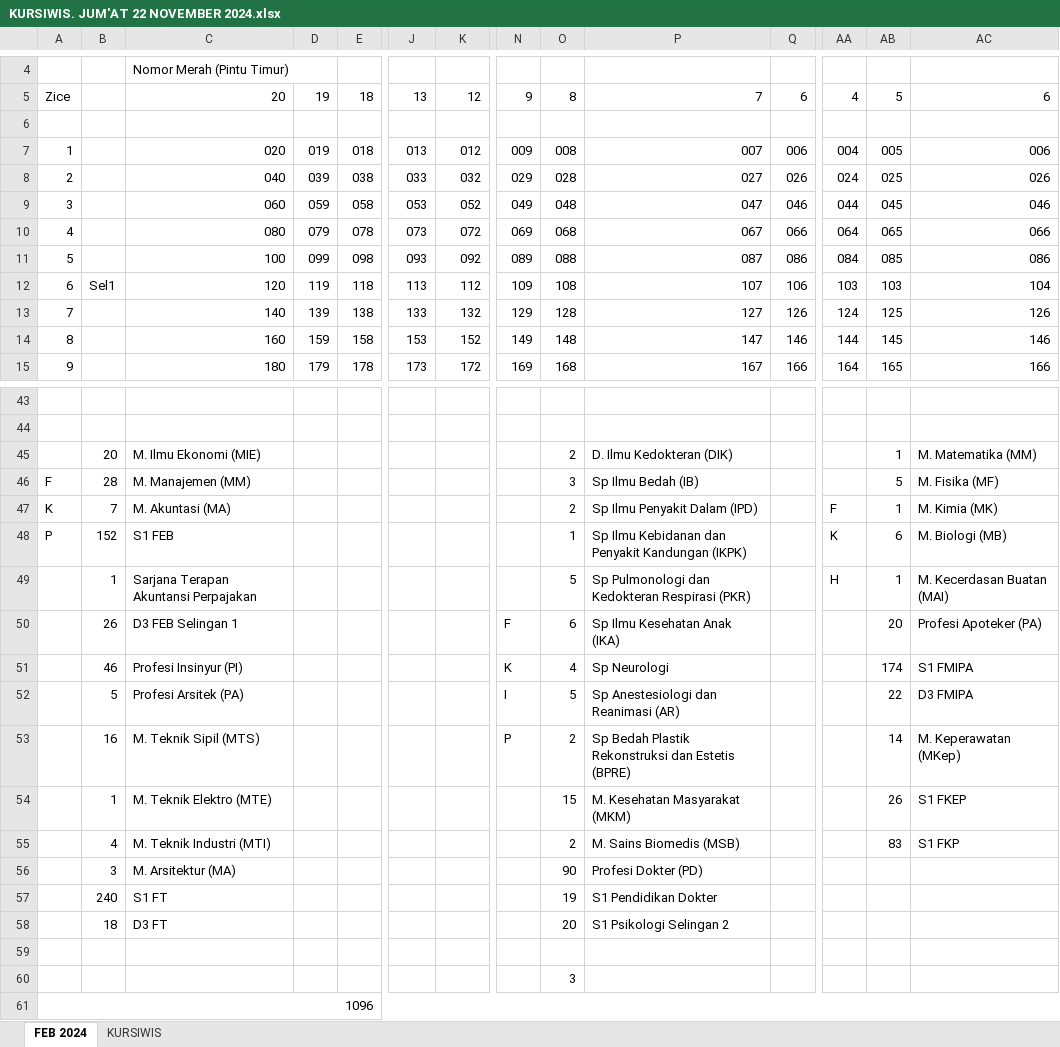
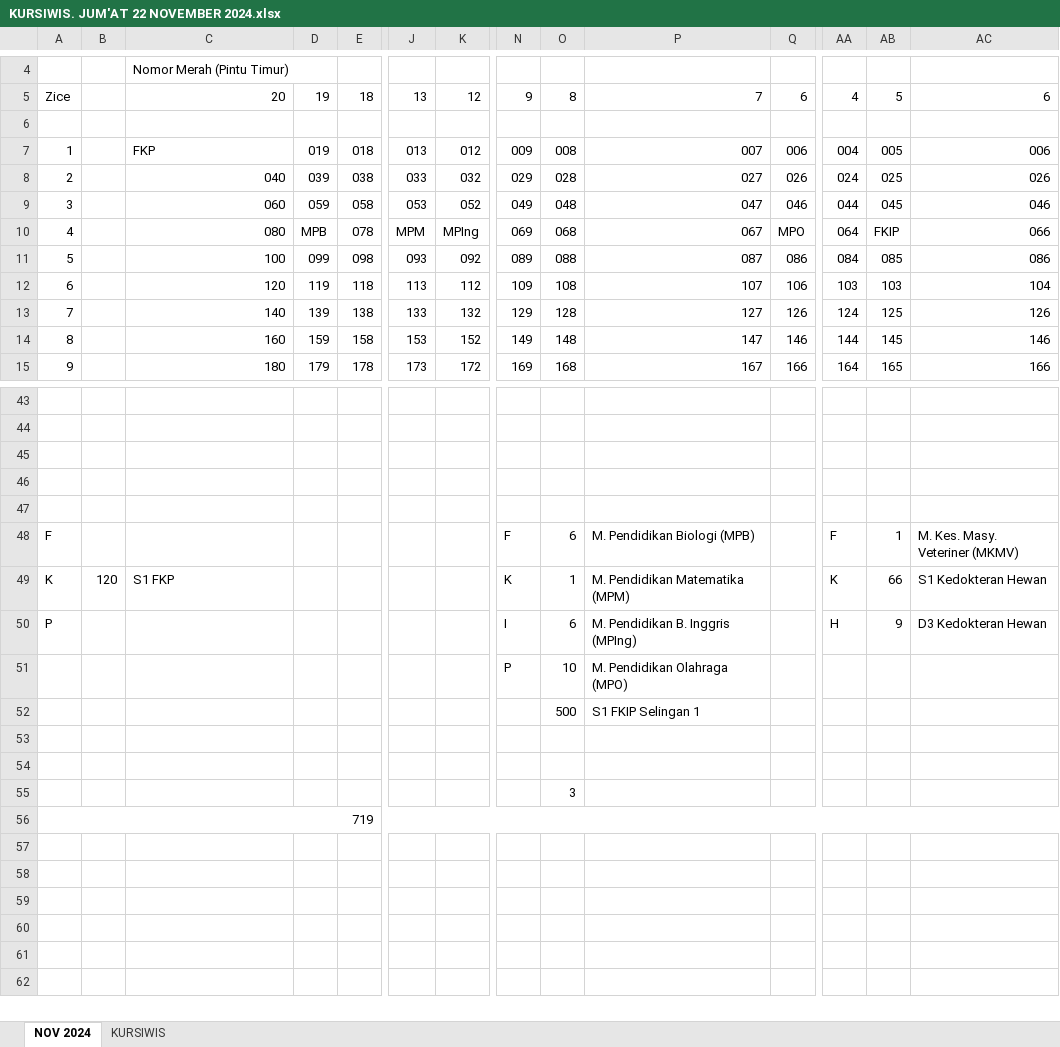
Before and after one commit to haryra/Denah-Wisuda-USK, an Excel workbook: KURSIWIS. JUM'AT 22 NOVEMBER 2024.xlsx, sheet NOV 2024, drawn as a sheet; only a part is shown, gaps mark what is left out; values as stored, in another font and other column widths than the file's, no cell formats; removed rows and columns are numbered as before the commit, all else as after; rows hold the shown columns only; the diff covers the shown part only; the diff names each change by its address in the sheet, - before the commit and + after, or states it on an @@ line.

Commit message:
Commit Kedua Penyusunan Denah Wisuda USK 163
Hasil Penyusunan Pertama Denah Wisuda USK Periode 163 Hari ke 3, Jum'at 22 November 2024

```diff
--- a/KURSIWIS. JUM'AT 22 NOVEMBER 2024.xlsx (sheet NOV 2024)
+++ b/KURSIWIS. JUM'AT 22 NOVEMBER 2024.xlsx (sheet NOV 2024)
-sheet tab: FEB 2024
+sheet tab: NOV 2024
-C7: 020
+C7: FKP
-D10: 079
+D10: MPB
-J10: 073
+J10: MPM
-K10: 072
+K10: MPIng
-Q10: 066
+Q10: MPO
-AB10: 065
+AB10: FKIP
-B12: Sel1
+B12: (empty)
-row 45:  | 20 | M. Ilmu Ekonomi (MIE) |  |  |  |  |  | 2 | D. Ilmu Kedokteran (DIK) |  |  | 1 | M. Matematika (MM)
+row 45: (empty)
-row 46: F | 28 | M. Manajemen (MM) |  |  |  |  |  | 3 | Sp Ilmu Bedah (IB) |  |  | 5 | M. Fisika (MF)
+row 46: (empty)
-row 47: K | 7 | M. Akuntasi (MA) |  |  |  |  |  | 2 | Sp Ilmu Penyakit Dalam (IPD) |  | F | 1 | M. Kimia (MK)
+row 47: (empty)
-row 48: P | 152 | S1 FEB |  |  |  |  |  | 1 | Sp Ilmu Kebidanan dan Penyakit Kandungan (IKPK) |  | K | 6 | M. Biologi (MB)
-row 49:  | 1 | Sarjana Terapan Akuntansi Perpajakan |  |  |  |  |  | 5 | Sp Pulmonologi dan Kedokteran Respirasi (PKR) |  | H | 1 | M. Kecerdasan Buatan (MAI)
-row 50:  | 26 | D3 FEB Selingan 1 |  |  |  |  | F | 6 | Sp Ilmu Kesehatan Anak (IKA) |  |  | 20 | Profesi Apoteker (PA)
-row 51:  | 46 | Profesi Insinyur (PI) |  |  |  |  | K | 4 | Sp Neurologi |  |  | 174 | S1 FMIPA
-row 52:  | 5 | Profesi Arsitek (PA) |  |  |  |  | I | 5 | Sp Anestesiologi dan Reanimasi (AR) |  |  | 22 | D3 FMIPA
-row 53:  | 16 | M. Teknik Sipil (MTS) |  |  |  |  | P | 2 | Sp Bedah Plastik Rekonstruksi dan Estetis (BPRE) |  |  | 14 | M. Keperawatan (MKep)
-row 54:  | 1 | M. Teknik Elektro (MTE) |  |  |  |  |  | 15 | M. Kesehatan Masyarakat (MKM) |  |  | 26 | S1 FKEP
-row 55:  | 4 | M. Teknik Industri (MTI) |  |  |  |  |  | 2 | M. Sains Biomedis (MSB) |  |  | 83 | S1 FKP
-row 56:  | 3 | M. Arsitektur (MA) |  |  |  |  |  | 90 | Profesi Dokter (PD)
-row 57:  | 240 | S1 FT |  |  |  |  |  | 19 | S1 Pendidikan Dokter
+row 48: F |  |  |  |  |  |  | F | 6 | M. Pendidikan Biologi (MPB) |  | F | 1 | M. Kes. Masy. Veteriner (MKMV)
+row 49: K | 120 | S1 FKP |  |  |  |  | K | 1 | M. Pendidikan Matematika (MPM) |  | K | 66 | S1 Kedokteran Hewan
+row 50: P |  |  |  |  |  |  | I | 6 | M. Pendidikan B. Inggris (MPIng) |  | H | 9 | D3 Kedokteran Hewan
+row 51:  |  |  |  |  |  |  | P | 10 | M. Pendidikan Olahraga (MPO)
+row 52:  |  |  |  |  |  |  |  | 500 | S1 FKIP Selingan 1
-row 53:  | 18 | D3 FT |  |  |  |  |  | 20 | S1 Psikologi Selingan 2
+row 53: (empty)
-A56: 1096
+A56: 719
```
Also changed, not shown: 5 edited cells elsewhere in this sheet, cell formats, Rekap Ikut Wisuda 2024-4.xlsx.
